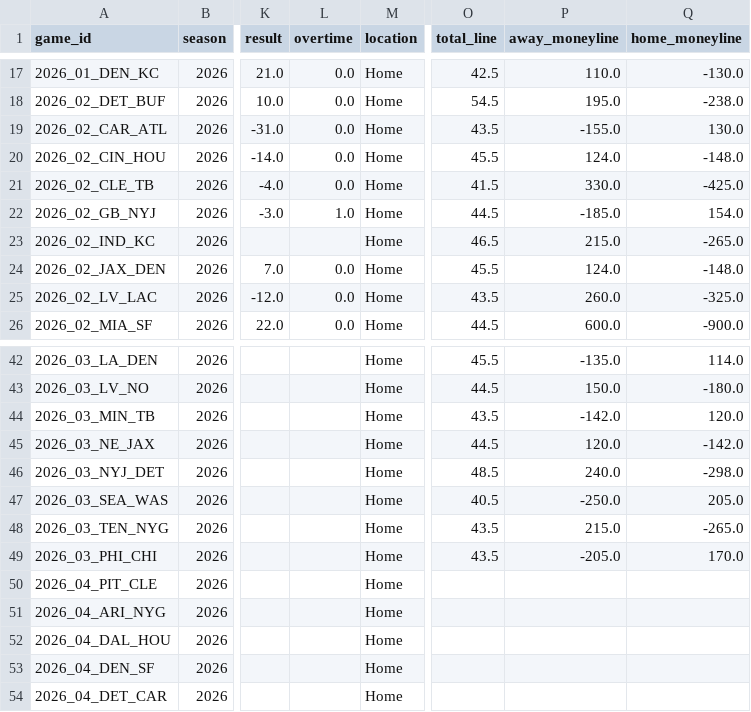
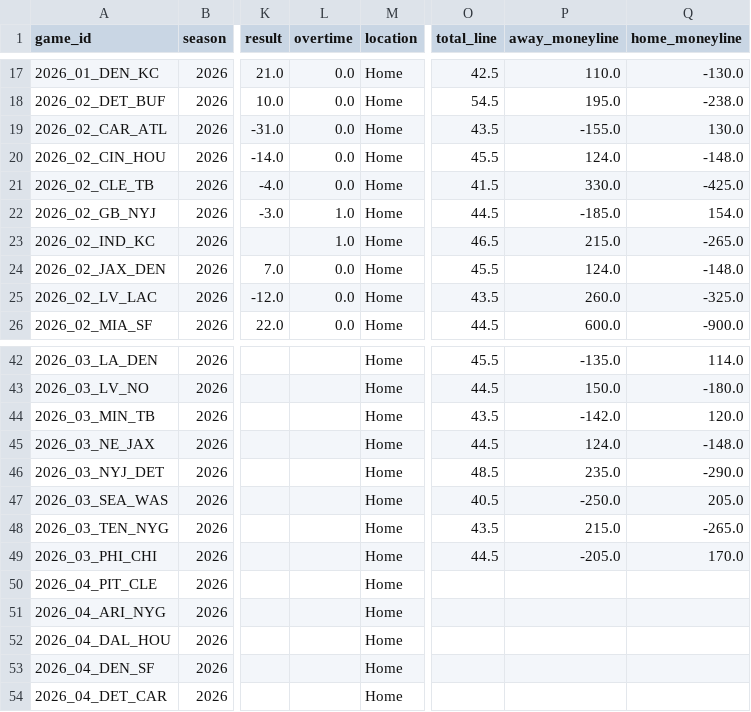
Before and after one commit to athvin/football-pool, a CSV file: data/2026/games.csv, drawn as a sheet; only a part is shown, gaps mark what is left out; the diff names each change by its address in the sheet, - before the commit and + after, or states it on an @@ line.

Commit message:
data: refresh 2026-09-21

```diff
--- a/data/2026/games.csv
+++ b/data/2026/games.csv
-L23 (overtime): (empty)
+L23 (overtime): 1.0
-P45 (away_moneyline): 120.0
+P45 (away_moneyline): 124.0
-Q45 (home_moneyline): -142.0
+Q45 (home_moneyline): -148.0
-P46 (away_moneyline): 240.0
+P46 (away_moneyline): 235.0
-Q46 (home_moneyline): -298.0
+Q46 (home_moneyline): -290.0
-O49 (total_line): 43.5
+O49 (total_line): 44.5
```
